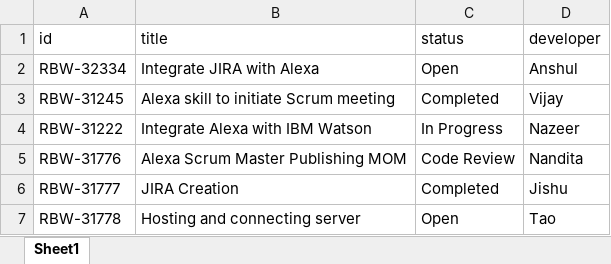
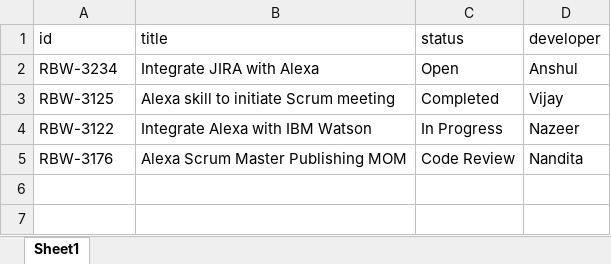
Before and after one commit to vijaynarayanan/scrum_master, an Excel workbook: JIRA_EXCEL.xlsx, sheet Sheet1, drawn as a sheet; values as stored, in another font and other column widths than the file's, no borders; the diff names each change by its address in the sheet, - before the commit and + after, or states it on an @@ line.

Commit message:
committing excel

```diff
--- a/JIRA_EXCEL.xlsx (sheet Sheet1)
+++ b/JIRA_EXCEL.xlsx (sheet Sheet1)
-A2 (id): RBW-32334
+A2 (id): RBW-3234
-A3 (id): RBW-31245
+A3 (id): RBW-3125
-A4 (id): RBW-31222
+A4 (id): RBW-3122
-A5 (id): RBW-31776
+A5 (id): RBW-3176
-row 6: RBW-31777 | JIRA Creation | Completed | Jishu
-row 7: RBW-31778 | Hosting and connecting server | Open | Tao
```
